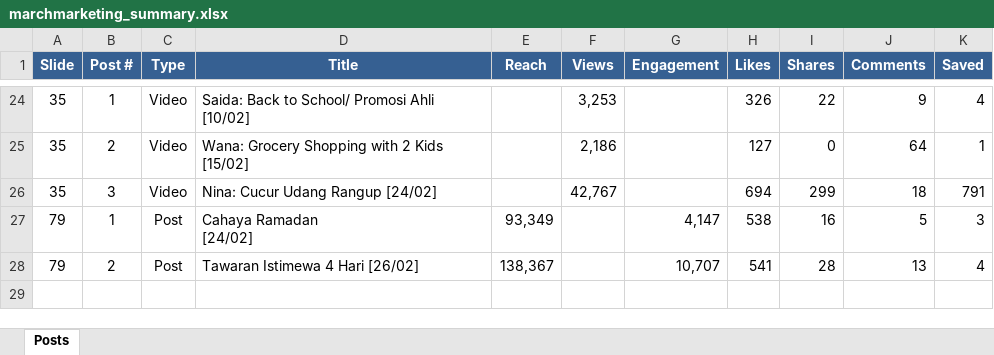
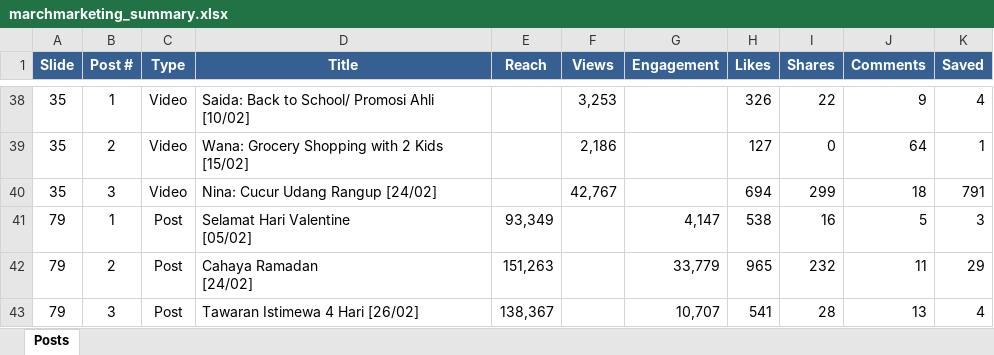
Before and after one commit to ZiHimm/PPT-processor, an Excel workbook: output/marchmarketing_summary.xlsx, sheet Posts, drawn as a sheet; only a part is shown, gaps mark what is left out; values as stored, in another font and other column widths than the file's, no borders; addresses are those after the commit; ↵ is a line break in a cell; the diff covers the shown part only; the diff names each change by its address in the sheet, - before the commit and + after, or states it on an @@ line.

```diff
--- a/output/marchmarketing_summary.xlsx (sheet Posts)
+++ b/output/marchmarketing_summary.xlsx (sheet Posts)
-D41 (Title): Cahaya Ramadan ↵ [24/02]
+D41 (Title): Selamat Hari Valentine ↵ [05/02]
+row 42: 79 | 2 | Post | Cahaya Ramadan ↵ [24/02] | 151,263 |  | 33,779 | 965 | 232 | 11 | 29
-B43 (Post #): 2
+B43 (Post #): 3
```
Also changed, not shown: 15 added rows, 1 removed row and 15 edited cells elsewhere in this sheet, 3 other files.
